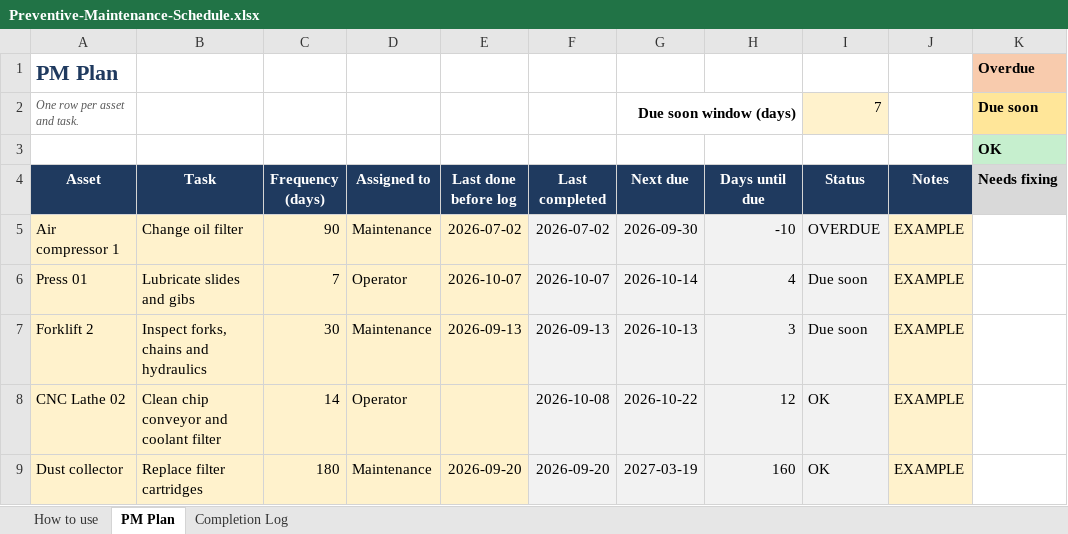
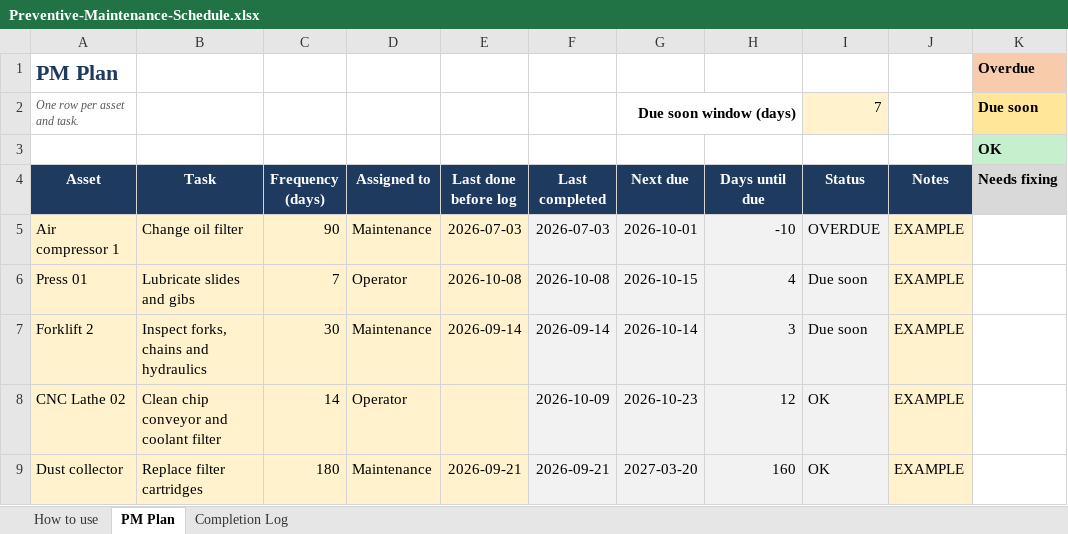
Before and after one commit to jdb3654/venture-pipeline, an Excel workbook: products/manufacturing-templates/dist/Preventive-Maintenance-Schedule.xlsx, sheet PM Plan, drawn as a sheet; only a part is shown; values as stored, in another font and other column widths than the file's, no borders; conditional formats not drawn; the diff names each change by its address in the sheet, - before the commit and + after, or states it on an @@ line.

```diff
--- a/products/manufacturing-templates/dist/Preventive-Maintenance-Schedule.xlsx (sheet PM Plan)
+++ b/products/manufacturing-templates/dist/Preventive-Maintenance-Schedule.xlsx (sheet PM Plan)
-E5 (Last done before log): 2026-07-02
+E5 (Last done before log): 2026-07-03
-F5 (Last completed): 2026-07-02
+F5 (Last completed): 2026-07-03
-G5 (Next due): 2026-09-30
+G5 (Next due): 2026-10-01
-E6 (Last done before log): 2026-10-07
+E6 (Last done before log): 2026-10-08
-F6 (Last completed): 2026-10-07
+F6 (Last completed): 2026-10-08
-G6 (Next due): 2026-10-14
+G6 (Next due): 2026-10-15
-E7 (Last done before log): 2026-09-13
+E7 (Last done before log): 2026-09-14
-F7 (Last completed): 2026-09-13
+F7 (Last completed): 2026-09-14
-G7 (Next due): 2026-10-13
+G7 (Next due): 2026-10-14
-F8 (Last completed): 2026-10-08
+F8 (Last completed): 2026-10-09
-G8 (Next due): 2026-10-22
+G8 (Next due): 2026-10-23
-E9 (Last done before log): 2026-09-20
+E9 (Last done before log): 2026-09-21
-F9 (Last completed): 2026-09-20
+F9 (Last completed): 2026-09-21
-G9 (Next due): 2027-03-19
+G9 (Next due): 2027-03-20
```
Also changed, not shown: sheet Completion Log, products/manufacturing-templates/dist/Downtime-Log-and-Pareto.xlsx, products/manufacturing-templates/dist/OEE-Tracker.xlsx, 11 other files.
